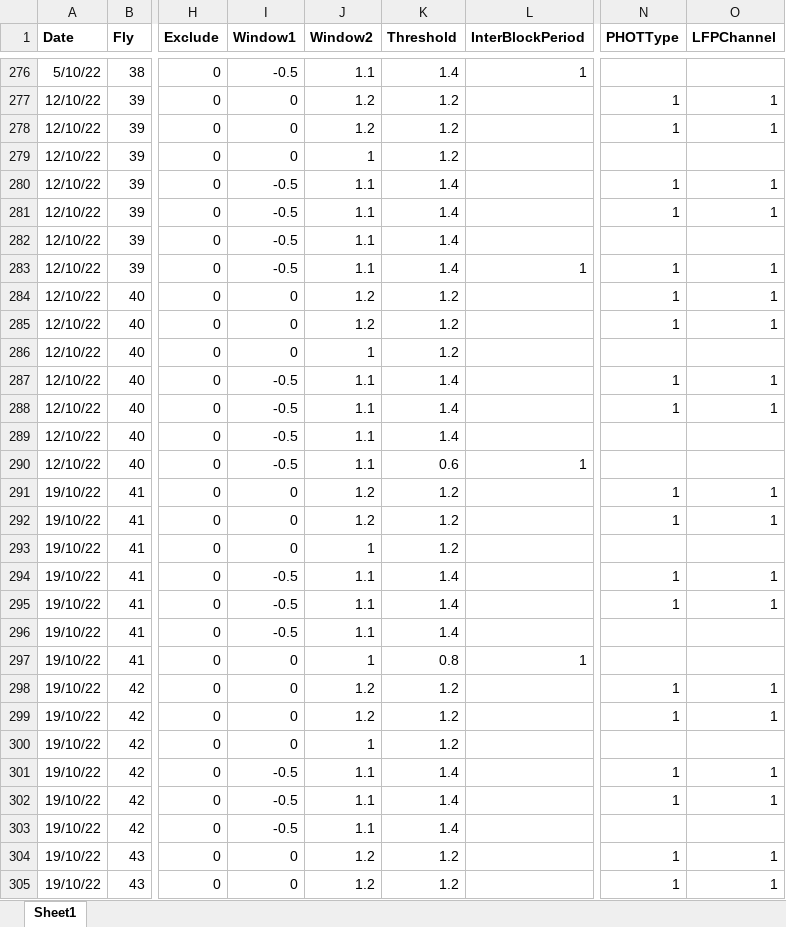
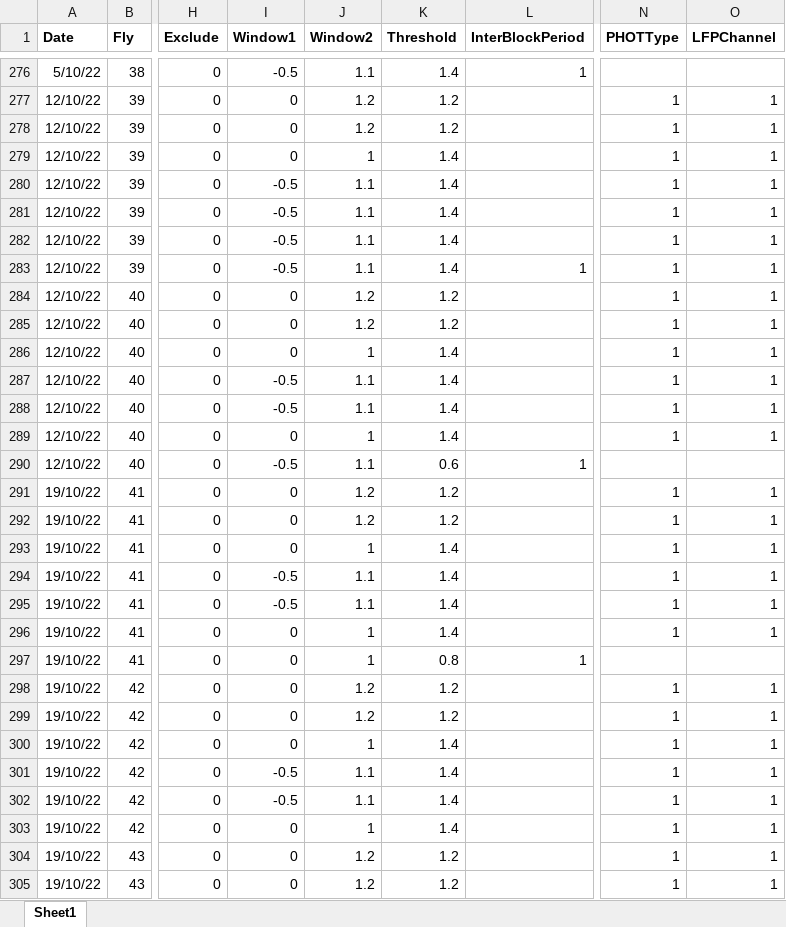
Before and after one commit to dinisov/seq_eff_erp, an Excel workbook: fly_record.xlsx, sheet Sheet1, drawn as a sheet; only a part is shown, gaps mark what is left out; values as stored, in another font and other column widths than the file's, no borders; the diff covers the shown part only; the diff names each change by its address in the sheet, - before the commit and + after, or states it on an @@ line.

Commit message:
Minor changes to time frequency

```diff
--- a/fly_record.xlsx (sheet Sheet1)
+++ b/fly_record.xlsx (sheet Sheet1)
-K279 (Threshold): 1.2
+K279 (Threshold): 1.4
-N279 (PHOTType): (empty)
+N279 (PHOTType): 1
-O279 (LFPChannel): (empty)
+O279 (LFPChannel): 1
-N282 (PHOTType): (empty)
+N282 (PHOTType): 1
-O282 (LFPChannel): (empty)
+O282 (LFPChannel): 1
-K286 (Threshold): 1.2
+K286 (Threshold): 1.4
-N286 (PHOTType): (empty)
+N286 (PHOTType): 1
-O286 (LFPChannel): (empty)
+O286 (LFPChannel): 1
-I289 (Window1): -0.5
+I289 (Window1): 0
-J289 (Window2): 1.1
+J289 (Window2): 1
-N289 (PHOTType): (empty)
+N289 (PHOTType): 1
-O289 (LFPChannel): (empty)
+O289 (LFPChannel): 1
-K293 (Threshold): 1.2
+K293 (Threshold): 1.4
-N293 (PHOTType): (empty)
+N293 (PHOTType): 1
-O293 (LFPChannel): (empty)
+O293 (LFPChannel): 1
-I296 (Window1): -0.5
+I296 (Window1): 0
-J296 (Window2): 1.1
+J296 (Window2): 1
-N296 (PHOTType): (empty)
+N296 (PHOTType): 1
-O296 (LFPChannel): (empty)
+O296 (LFPChannel): 1
-K300 (Threshold): 1.2
+K300 (Threshold): 1.4
-N300 (PHOTType): (empty)
+N300 (PHOTType): 1
-O300 (LFPChannel): (empty)
+O300 (LFPChannel): 1
-I303 (Window1): -0.5
+I303 (Window1): 0
-J303 (Window2): 1.1
+J303 (Window2): 1
-N303 (PHOTType): (empty)
+N303 (PHOTType): 1
-O303 (LFPChannel): (empty)
+O303 (LFPChannel): 1
```
Also changed, not shown: 37 added rows, 110 edited cells and cell formats elsewhere in this sheet, 5 other files.
